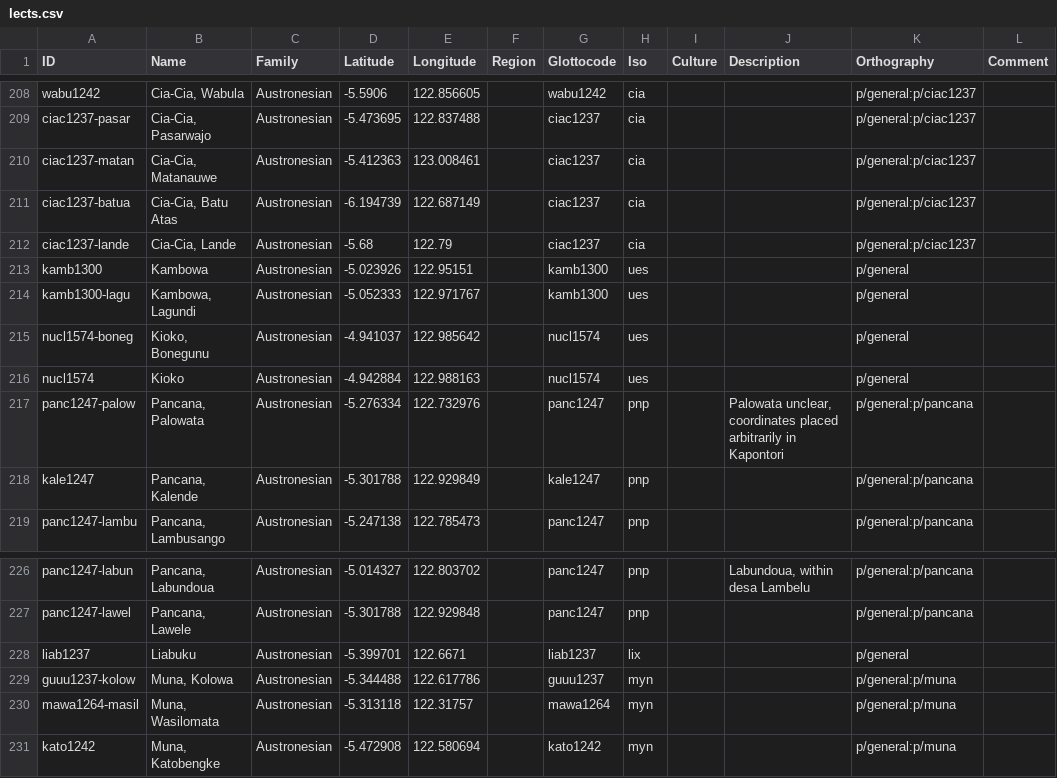
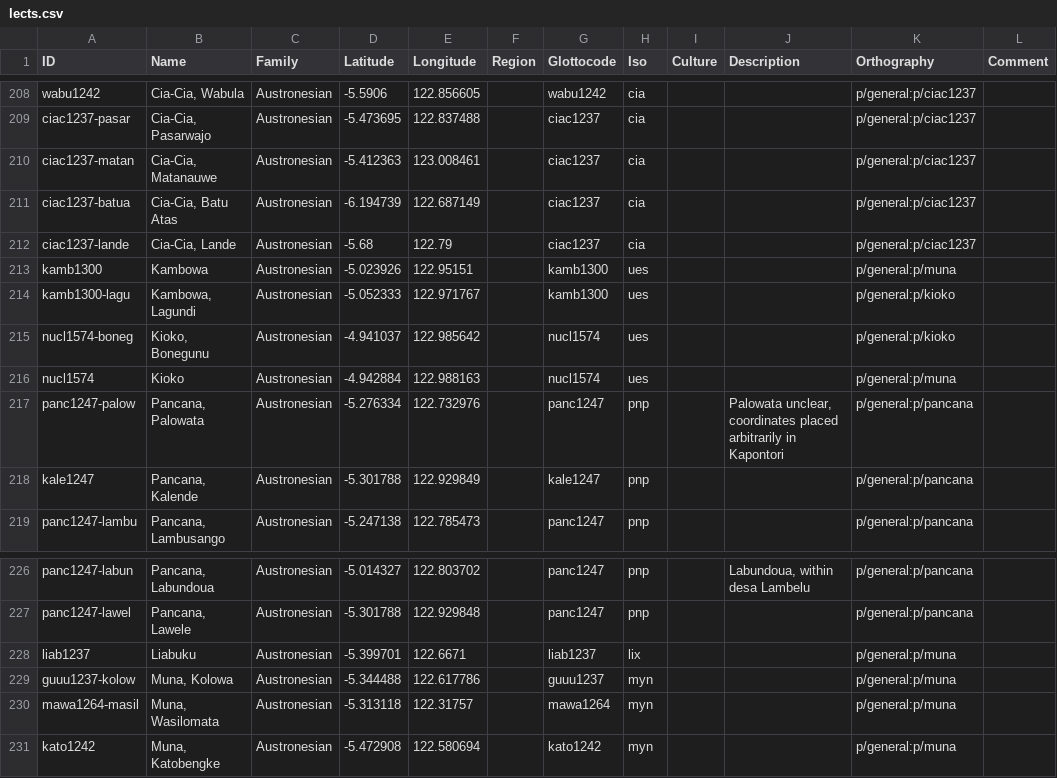
Before and after one commit to xrotwang/lexirumah-data, a CSV file: cldf/lects.csv, drawn as a sheet; only a part is shown, gaps mark what is left out.

Commit message:
add Kioko orthography

```diff
--- a/cldf/lects.csv
+++ b/cldf/lects.csv
@@ -212,6 +212,6 @@ ciac1237-batua,"Cia-Cia, Batu Atas",Austronesian,-6.194739,122.687149,,ciac1237,
 ciac1237-lande,"Cia-Cia, Lande",Austronesian,-5.68,122.79,,ciac1237,cia,,,p/general:p/ciac1237,
-kamb1300,Kambowa,Austronesian,-5.023926,122.95151,,kamb1300,ues,,,p/general,
-kamb1300-lagu,"Kambowa, Lagundi",Austronesian,-5.052333,122.971767,,kamb1300,ues,,,p/general,
-nucl1574-boneg,"Kioko, Bonegunu",Austronesian,-4.941037,122.985642,,nucl1574,ues,,,p/general,
-nucl1574,Kioko,Austronesian,-4.942884,122.988163,,nucl1574,ues,,,p/general,
+kamb1300,Kambowa,Austronesian,-5.023926,122.95151,,kamb1300,ues,,,p/general:p/muna,
+kamb1300-lagu,"Kambowa, Lagundi",Austronesian,-5.052333,122.971767,,kamb1300,ues,,,p/general:p/kioko,
+nucl1574-boneg,"Kioko, Bonegunu",Austronesian,-4.941037,122.985642,,nucl1574,ues,,,p/general:p/kioko,
+nucl1574,Kioko,Austronesian,-4.942884,122.988163,,nucl1574,ues,,,p/general:p/muna,
 panc1247-palow,"Pancana, Palowata",Austronesian,-5.276334,122.732976,,panc1247,pnp,,"Palowata unclear, coordinates placed arbitrarily in Kapontori",p/general:p/pancana,
@@ -227,3 +227,3 @@ panc1247-labun,"Pancana, Labundoua",Austronesian,-5.014327,122.803702,,panc1247,
 panc1247-lawel,"Pancana, Lawele",Austronesian,-5.301788,122.929848,,panc1247,pnp,,,p/general:p/pancana,
-liab1237,Liabuku,Austronesian,-5.399701,122.6671,,liab1237,lix,,,p/general,
+liab1237,Liabuku,Austronesian,-5.399701,122.6671,,liab1237,lix,,,p/general:p/muna,
 guuu1237-kolow,"Muna, Kolowa",Austronesian,-5.344488,122.617786,,guuu1237,myn,,,p/general:p/muna,
```
Also changed, not shown: 1 other file.
